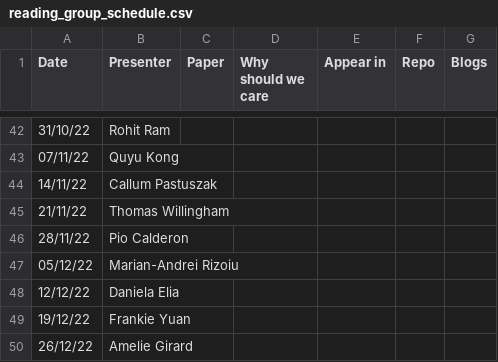
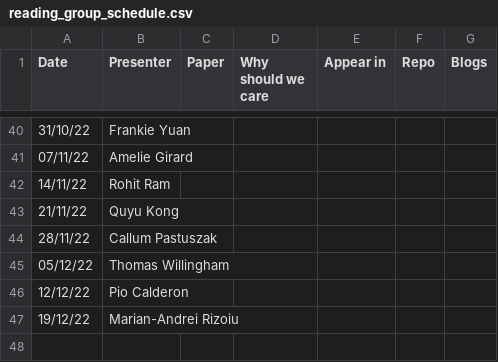
Before and after one commit to leagueofscholars/behavioral-ds.github.io, a CSV file: reading/reading_group_schedule.csv, drawn as a sheet; only a part is shown, gaps mark what is left out; the diff covers the shown part only.

```diff
--- a/reading/reading_group_schedule.csv
+++ b/reading/reading_group_schedule.csv
@@ -42,9 +40,8 @@ Date,Presenter,Paper,Why should we care,Appear in,Repo,Blogs
-31/10/22,Rohit Ram,,,,,
-07/11/22,Quyu Kong,,,,,
-14/11/22,Callum Pastuszak,,,,,
-21/11/22,Thomas Willingham,,,,,
-28/11/22,Pio Calderon,,,,,
-05/12/22,Marian-Andrei Rizoiu,,,,,
-12/12/22,Daniela Elia,,,,,
-19/12/22,Frankie Yuan,,,,,
-26/12/22,Amelie Girard,,,,,
+31/10/22,Frankie Yuan,,,,,
+07/11/22,Amelie Girard,,,,,
+14/11/22,Rohit Ram,,,,,
+21/11/22,Quyu Kong,,,,,
+28/11/22,Callum Pastuszak,,,,,
+05/12/22,Thomas Willingham,,,,,
+12/12/22,Pio Calderon,,,,,
+19/12/22,Marian-Andrei Rizoiu,,,,,
```
Also changed, not shown: 2 removed rows and 28 edited cells elsewhere in this file, 1 other file.
